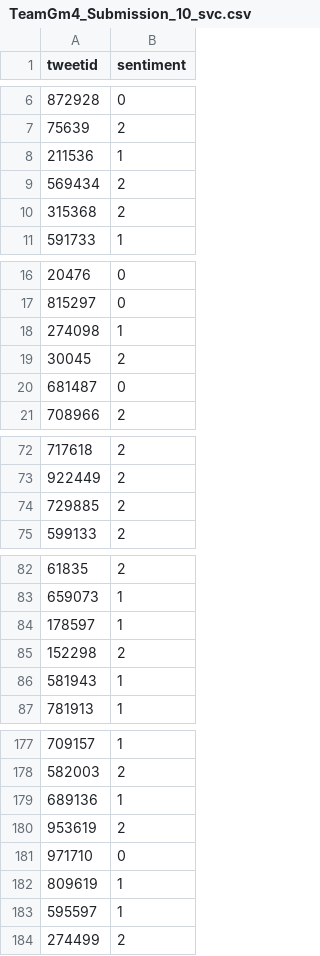
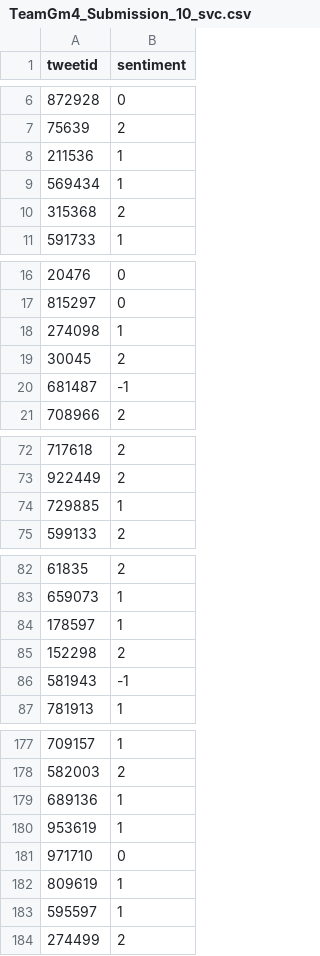
Before and after one commit to RogerA11/Team-GM4-classification-predict, a CSV file: Roger Arendse/Submissions/TeamGm4_Submission_10_svc.csv, drawn as a sheet; only a part is shown, gaps mark what is left out; the diff covers the shown part only.

```diff
--- a/Roger Arendse/Submissions/TeamGm4_Submission_10_svc.csv
+++ b/Roger Arendse/Submissions/TeamGm4_Submission_10_svc.csv
@@ -8,3 +8,3 @@ tweetid,sentiment
 211536,1
-569434,2
+569434,1
 315368,2
@@ -19,3 +19,3 @@ tweetid,sentiment
 30045,2
-681487,0
+681487,-1
 708966,2
@@ -73,3 +73,3 @@ tweetid,sentiment
 922449,2
-729885,2
+729885,1
 599133,2
@@ -85,3 +85,3 @@ tweetid,sentiment
 152298,2
-581943,1
+581943,-1
 781913,1
@@ -179,3 +179,3 @@ tweetid,sentiment
 689136,1
-953619,2
+953619,1
 971710,0
```
Also changed, not shown: 133 edited cells elsewhere in this file, Roger Arendse/Submissions/TeamGm4_Submission_7_logreg.csv, Roger Arendse/Submissions/TeamGm4_Submission_8_rfc.csv, 7 other files.
